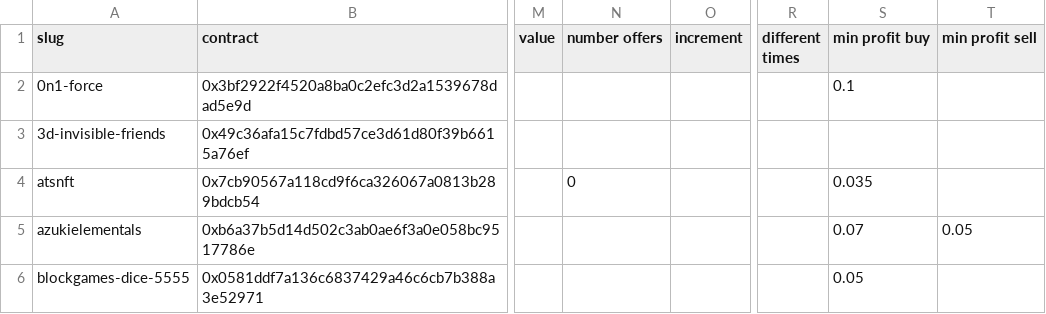
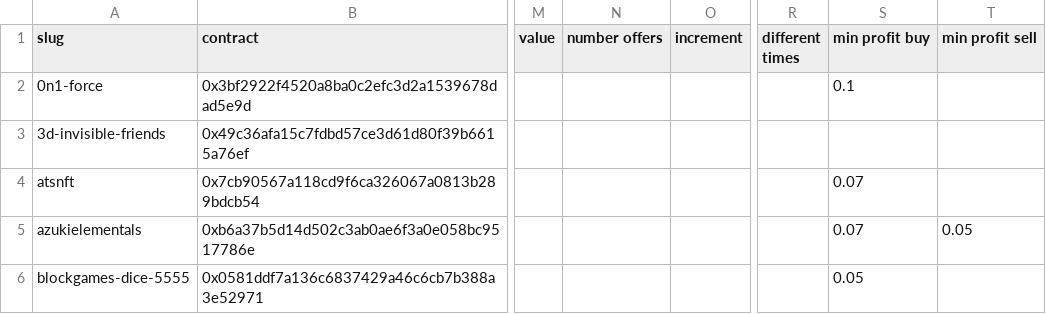
Before and after one commit to johnydev23/Opensea_automated_actions, a CSV file: Collections.csv, drawn as a sheet; only a part is shown, gaps mark what is left out; the diff names each change by its address in the sheet, - before the commit and + after, or states it on an @@ line.

```diff
--- a/Collections.csv
+++ b/Collections.csv
-N4 (number offers): 0
+N4 (number offers): (empty)
-S4 (min profit buy): 0.035
+S4 (min profit buy): 0.07
```
